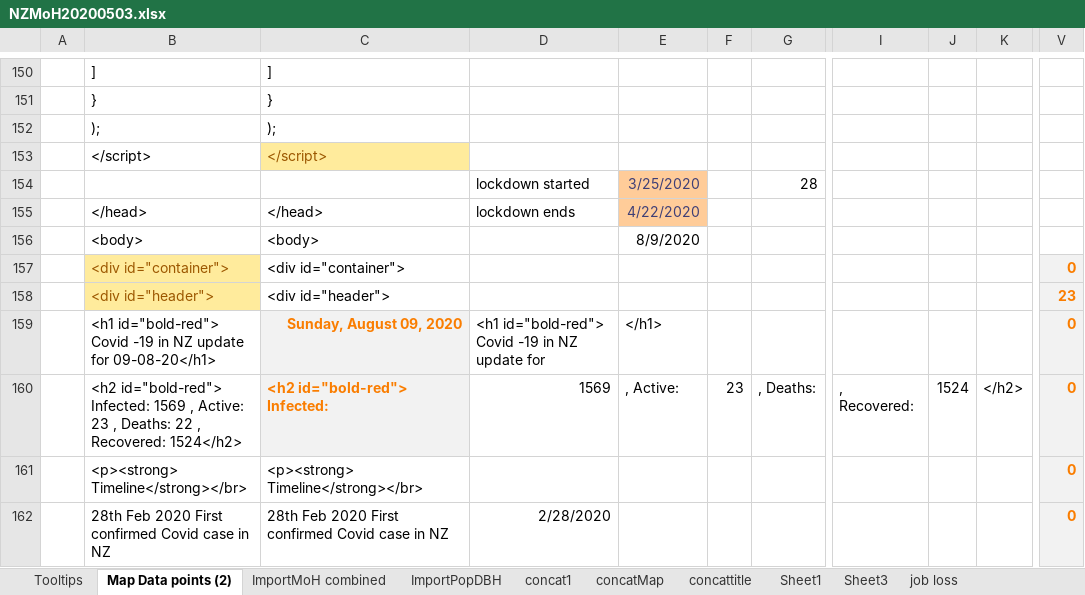
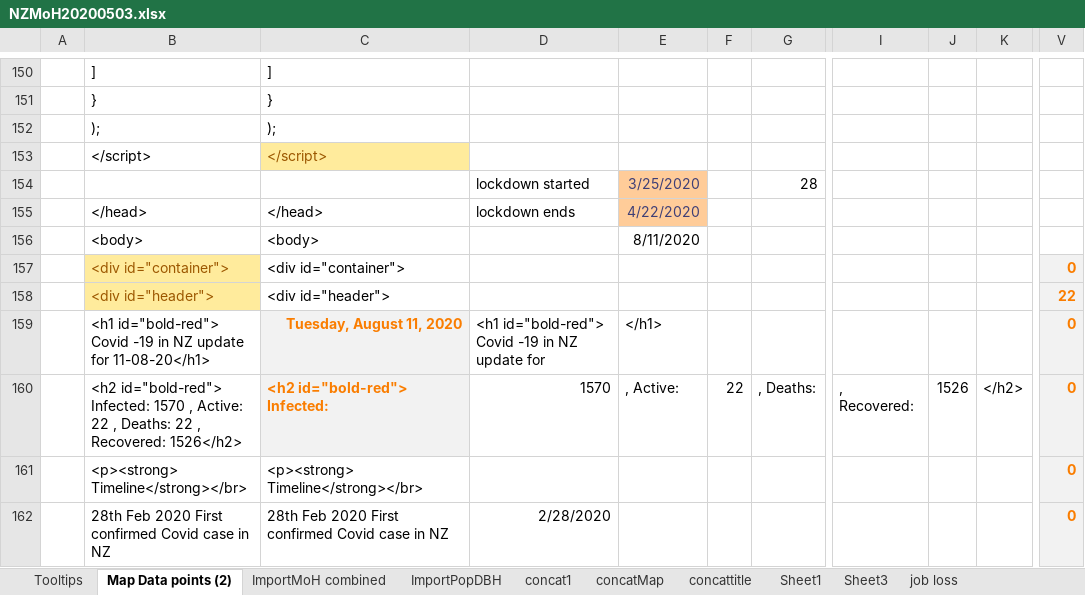
Before and after one commit to drakemax/TestGraphPage, an Excel workbook: NZMoH20200503.xlsx, sheet Map Data points (2), drawn as a sheet; only a part is shown, gaps mark what is left out; values as stored, in another font and other column widths than the file's, no borders; the diff covers the shown part only; the diff names each change by its address in the sheet, - before the commit and + after, or states it on an @@ line.

```diff
--- a/NZMoH20200503.xlsx (sheet Map Data points (2))
+++ b/NZMoH20200503.xlsx (sheet Map Data points (2))
-E156: 8/9/2020
+E156: 8/11/2020
-V158: 23
+V158: 22
-B159: …update for 09-08-20</h1>
+B159: …update for 11-08-20</h1>
-C159: Sunday, August 09, 2020
+C159: Tuesday, August 11, 2020
-B160: …id="bold-red"> Infected: 1569 , Active: 23 , Deaths: 22 , Recovered: 1524</h2>
+B160: …id="bold-red"> Infected: 1570 , Active: 22 , Deaths: 22 , Recovered: 1526</h2>
-D160: 1569
+D160: 1570
-F160: 23
+F160: 22
-J160: 1524
+J160: 1526
```
Also changed, not shown: 73 edited cells elsewhere in this sheet, sheet ImportMoH combined, sheet Tooltips, 1 other file.
